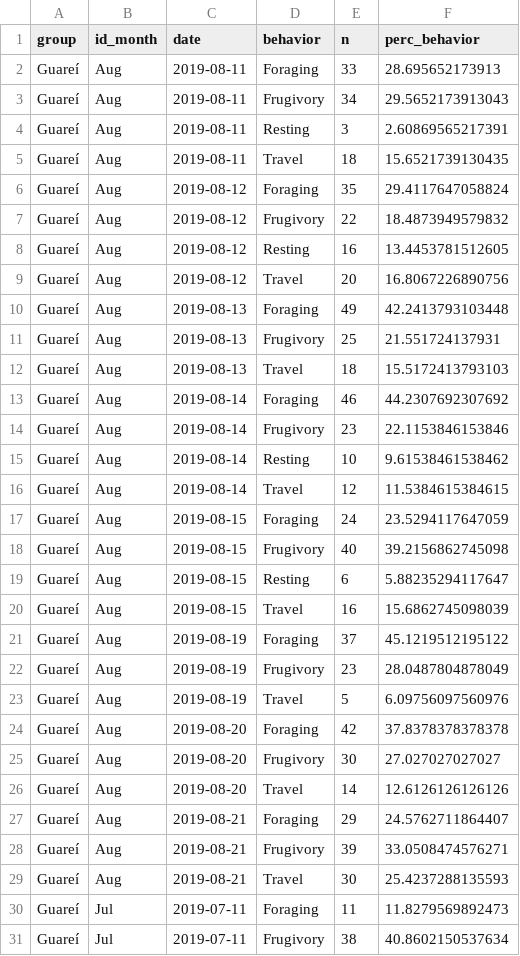
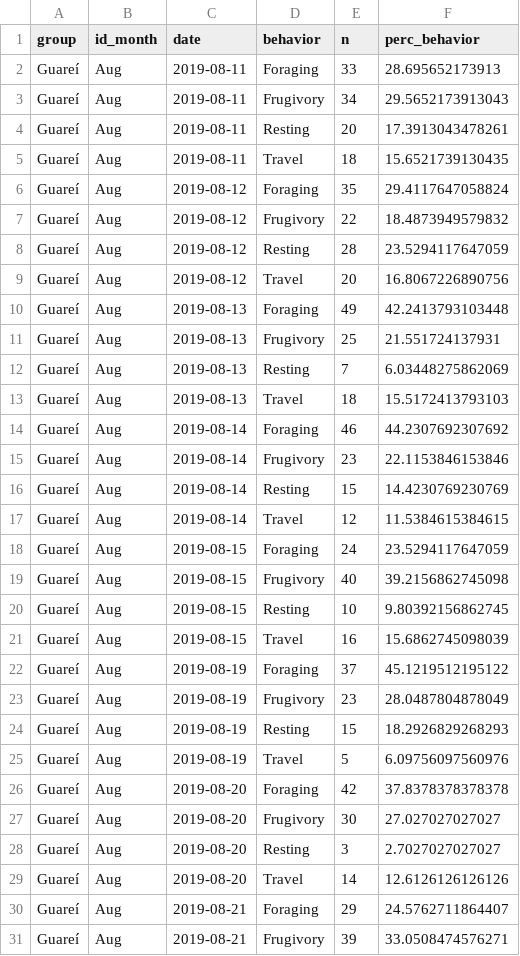
Before and after one commit to edmizac/BLT_IBM-Model, a CSV file: Data/Movement/Curated/Param_siminputrow/Siminputrow_Activity-budget_By-day.csv, drawn as a sheet; only a part is shown; the shorter side is filled out with more unchanged rows; the diff covers the shown part only.

```diff
--- a/Data/Movement/Curated/Param_siminputrow/Siminputrow_Activity-budget_By-day.csv
+++ b/Data/Movement/Curated/Param_siminputrow/Siminputrow_Activity-budget_By-day.csv
@@ -3,3 +3,3 @@
 "Guareí","Aug","2019-08-11","Frugivory",34,29.5652173913043
-"Guareí","Aug","2019-08-11","Resting",3,2.60869565217391
+"Guareí","Aug","2019-08-11","Resting",20,17.3913043478261
 "Guareí","Aug","2019-08-11","Travel",18,15.6521739130435
@@ -7,3 +7,3 @@
 "Guareí","Aug","2019-08-12","Frugivory",22,18.4873949579832
-"Guareí","Aug","2019-08-12","Resting",16,13.4453781512605
+"Guareí","Aug","2019-08-12","Resting",28,23.5294117647059
 "Guareí","Aug","2019-08-12","Travel",20,16.8067226890756
@@ -11,2 +11,3 @@
 "Guareí","Aug","2019-08-13","Frugivory",25,21.551724137931
+"Guareí","Aug","2019-08-13","Resting",7,6.03448275862069
 "Guareí","Aug","2019-08-13","Travel",18,15.5172413793103
@@ -14,3 +15,3 @@
 "Guareí","Aug","2019-08-14","Frugivory",23,22.1153846153846
-"Guareí","Aug","2019-08-14","Resting",10,9.61538461538462
+"Guareí","Aug","2019-08-14","Resting",15,14.4230769230769
 "Guareí","Aug","2019-08-14","Travel",12,11.5384615384615
@@ -18,3 +19,3 @@
 "Guareí","Aug","2019-08-15","Frugivory",40,39.2156862745098
-"Guareí","Aug","2019-08-15","Resting",6,5.88235294117647
+"Guareí","Aug","2019-08-15","Resting",10,9.80392156862745
 "Guareí","Aug","2019-08-15","Travel",16,15.6862745098039
@@ -22,2 +23,3 @@
 "Guareí","Aug","2019-08-19","Frugivory",23,28.0487804878049
+"Guareí","Aug","2019-08-19","Resting",15,18.2926829268293
 "Guareí","Aug","2019-08-19","Travel",5,6.09756097560976
@@ -25,2 +27,3 @@
 "Guareí","Aug","2019-08-20","Frugivory",30,27.027027027027
+"Guareí","Aug","2019-08-20","Resting",3,2.7027027027027
 "Guareí","Aug","2019-08-20","Travel",14,12.6126126126126
```
Also changed, not shown: 13 added rows and 62 edited cells elsewhere in this file, Data/Movement/Curated/BLT_groups_data_summary.csv, Data/Movement/Curated/BLT_groups_data_summary_siminputrow.csv, 13 other files.
